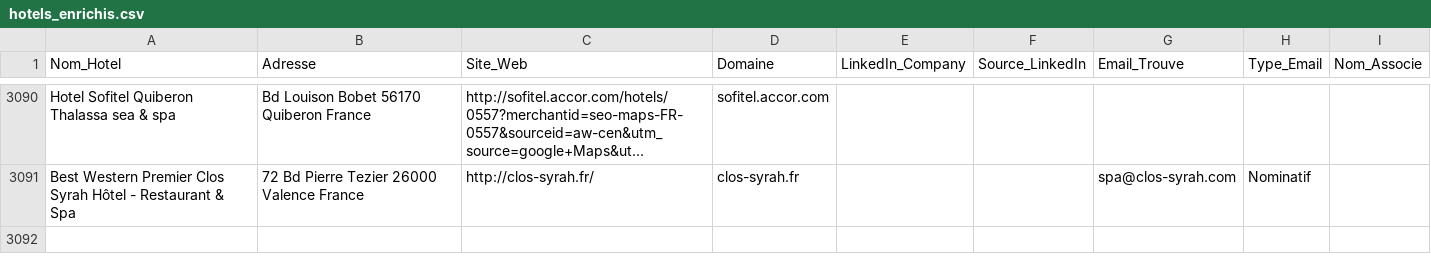
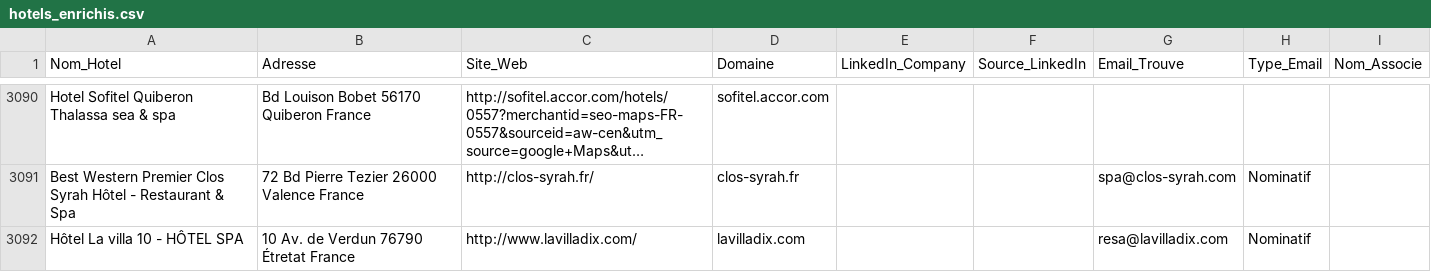
Before and after one commit to tsimokaza01-source/URL-1, a CSV file: hotels_enrichis.csv, drawn as a sheet; only a part is shown, gaps mark what is left out; long unchanged cells end in …; the diff names each change by its address in the sheet, - before the commit and + after, or states it on an @@ line.

```diff
--- a/hotels_enrichis.csv
+++ b/hotels_enrichis.csv
+row 3092: Hôtel La villa 10 - HÔTEL SPA | 10 Av. de Verdun 76790 Étretat France | http://www.lavilladix.com/ | lavilladix.com |  |  | resa@lavilladix.com | Nominatif
```
Also changed, not shown: liste_hotels.csv.
